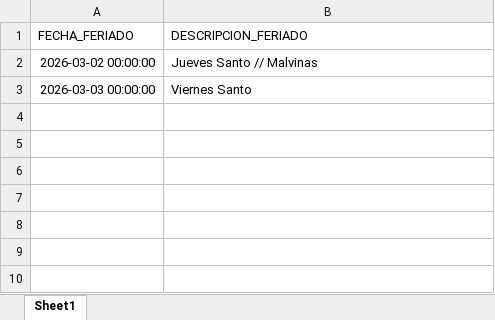
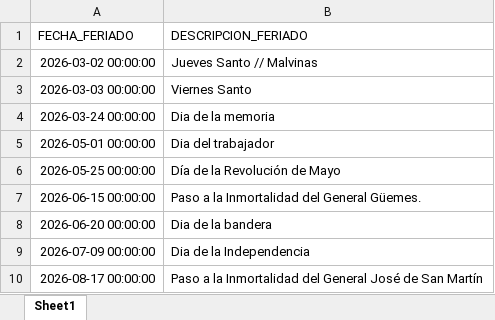
Before and after one commit to Rigoberte/Sistema-Pago-Horas-Extras, an Excel workbook: data/Feriados.xlsx, sheet Sheet1, drawn as a sheet; values as stored, in another font and other column widths than the file's, no borders; the diff names each change by its address in the sheet, - before the commit and + after, or states it on an @@ line.

```diff
--- a/data/Feriados.xlsx (sheet Sheet1)
+++ b/data/Feriados.xlsx (sheet Sheet1)
+row 4: 2026-03-24 00:00:00 | Dia de la memoria
+row 5: 2026-05-01 00:00:00 | Dia del trabajador
+row 6: 2026-05-25 00:00:00 | Día de la Revolución de Mayo
+row 7: 2026-06-15 00:00:00 | Paso a la Inmortalidad del General Güemes.
+row 8: 2026-06-20 00:00:00 | Dia de la bandera
+row 9: 2026-07-09 00:00:00 | Dia de la Independencia
+row 10: 2026-08-17 00:00:00 | Paso a la Inmortalidad del General José de San Martín
```
Also changed, not shown: data/DatosEmpleados.xlsx, data/Historico.xlsx, 10 other files.
